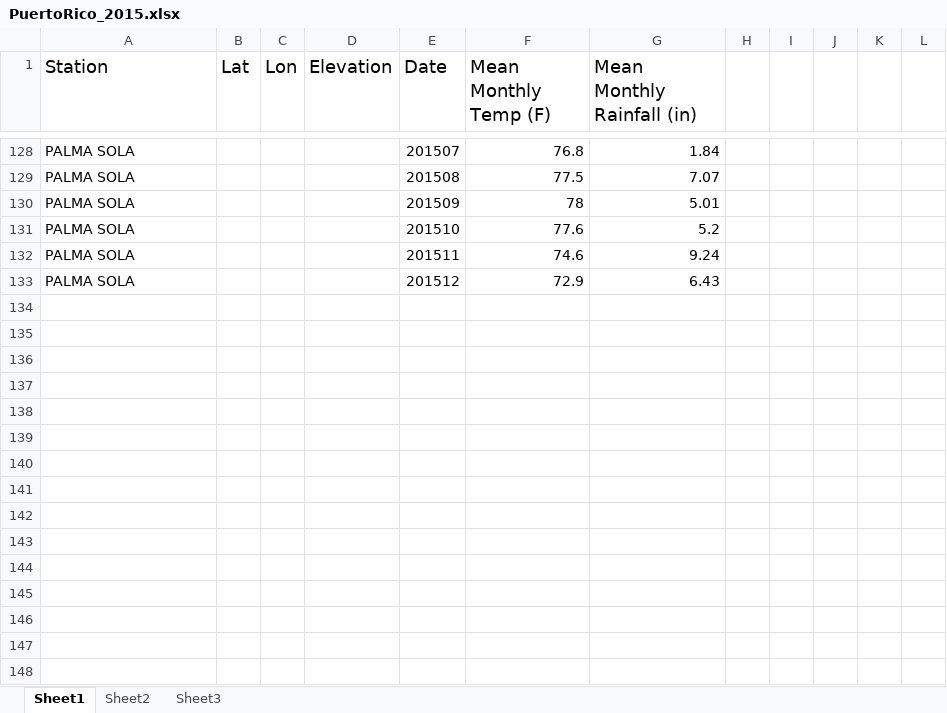
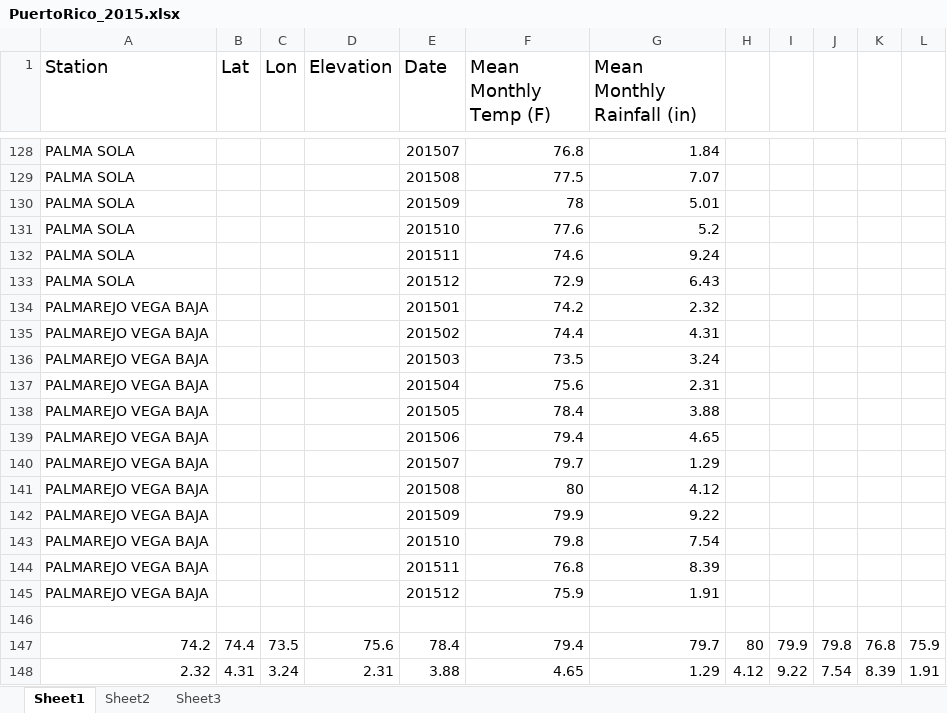
Before and after one commit to jfohring/postData, an Excel workbook: Data/noaa_temp_precip_elevation/Central America/PuertoRico_2015/PuertoRico_2015.xlsx, sheet Sheet1, drawn as a sheet; only a part is shown, gaps mark what is left out; values as stored, in another font and other column widths than the file's, no borders; the diff names each change by its address in the sheet, - before the commit and + after, or states it on an @@ line.

Commit message:
add station data

```diff
--- a/Data/noaa_temp_precip_elevation/Central America/PuertoRico_2015/PuertoRico_2015.xlsx (sheet Sheet1)
+++ b/Data/noaa_temp_precip_elevation/Central America/PuertoRico_2015/PuertoRico_2015.xlsx (sheet Sheet1)
+row 134: PALMAREJO VEGA BAJA |  |  |  | 201501 | 74.2 | 2.32
+row 135: PALMAREJO VEGA BAJA |  |  |  | 201502 | 74.4 | 4.31
+row 136: PALMAREJO VEGA BAJA |  |  |  | 201503 | 73.5 | 3.24
+row 137: PALMAREJO VEGA BAJA |  |  |  | 201504 | 75.6 | 2.31
+row 138: PALMAREJO VEGA BAJA |  |  |  | 201505 | 78.4 | 3.88
+row 139: PALMAREJO VEGA BAJA |  |  |  | 201506 | 79.4 | 4.65
+row 140: PALMAREJO VEGA BAJA |  |  |  | 201507 | 79.7 | 1.29
+row 141: PALMAREJO VEGA BAJA |  |  |  | 201508 | 80 | 4.12
+row 142: PALMAREJO VEGA BAJA |  |  |  | 201509 | 79.9 | 9.22
+row 143: PALMAREJO VEGA BAJA |  |  |  | 201510 | 79.8 | 7.54
+row 144: PALMAREJO VEGA BAJA |  |  |  | 201511 | 76.8 | 8.39
+row 145: PALMAREJO VEGA BAJA |  |  |  | 201512 | 75.9 | 1.91
+row 146: (empty)
+row 147: 74.2 | 74.4 | 73.5 | 75.6 | 78.4 | 79.4 | 79.7 | 80 | 79.9 | 79.8 | 76.8 | 75.9
+row 148: 2.32 | 4.31 | 3.24 | 2.31 | 3.88 | 4.65 | 1.29 | 4.12 | 9.22 | 7.54 | 8.39 | 1.91
```
